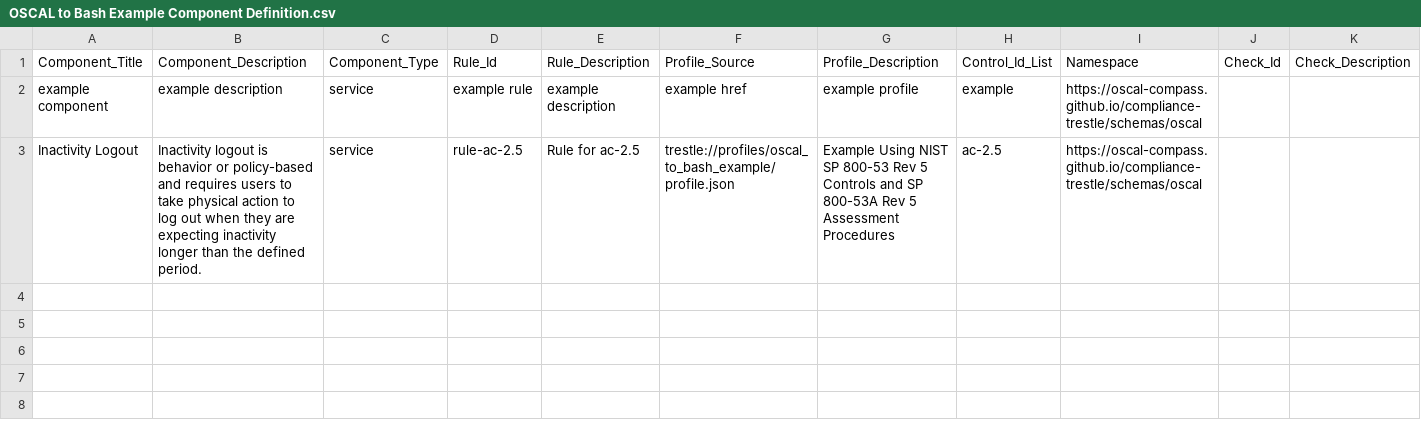
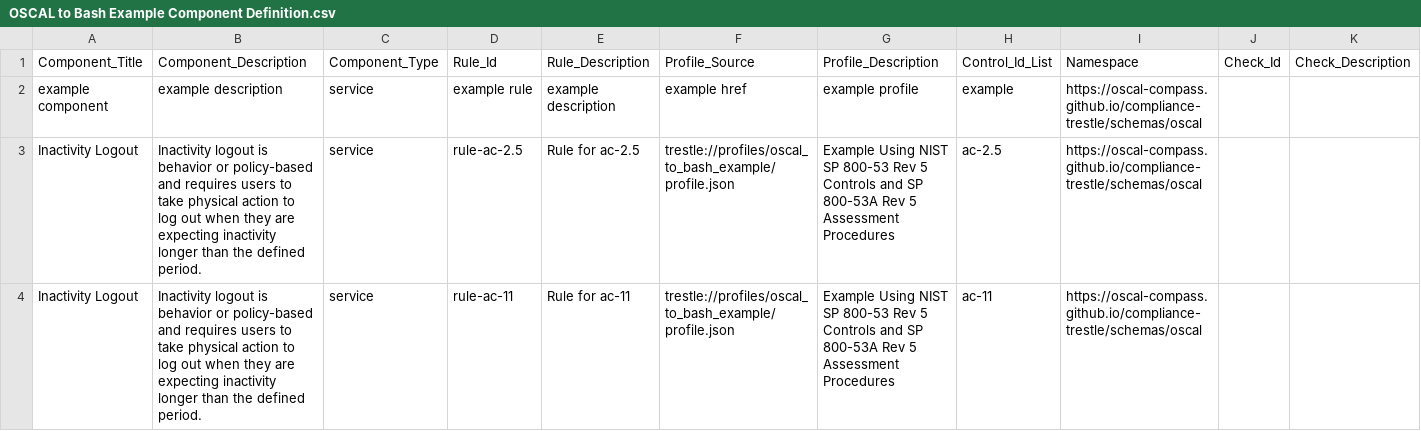
Before and after one commit to jpower432/trestlebot-demo, a CSV file: OSCAL to Bash Example Component Definition.csv, drawn as a sheet; only a part is shown; rows hold the shown columns only; the diff names each change by its address in the sheet, - before the commit and + after, or states it on an @@ line.

```diff
--- a/OSCAL to Bash Example Component Definition.csv
+++ b/OSCAL to Bash Example Component Definition.csv
+row 4: Inactivity Logout | Inactivity logout is behavior or policy-based and requires users to take physical action to log out when they are expecting inactivity longer than the defined period. | service | rule-ac-11 | Rule for ac-11 | trestle://profiles/oscal_to_bash_example/profile.json | Example Using NIST SP 800-53 Rev 5 Controls and SP 800-53A Rev 5 Assessment Procedures | ac-11 | https://oscal-compass.github.io/compliance-trestle/schemas/oscal
```
Also changed, not shown: 3 other files.
